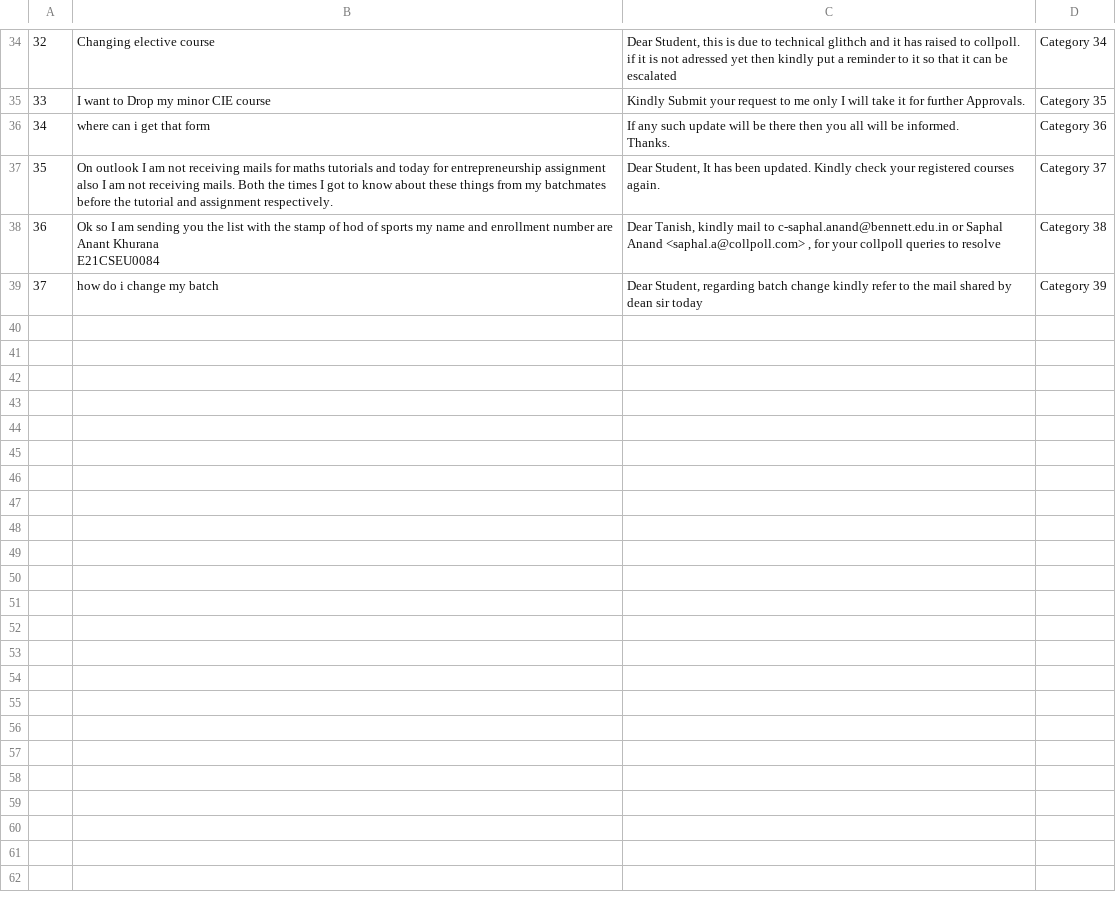
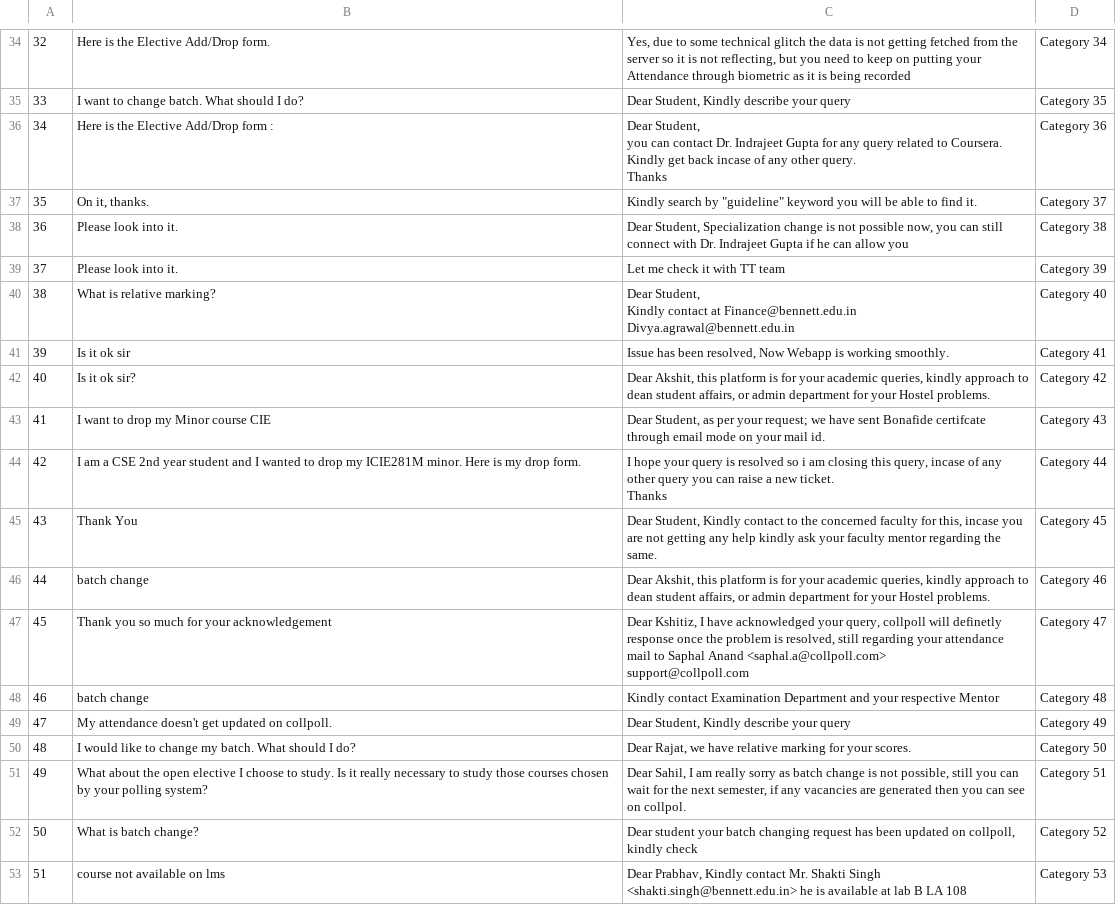
Before and after one commit to depgh431/university_chatbot, a CSV file: wrng.csv, drawn as a sheet; only a part is shown, gaps mark what is left out; ↵ is a line break in a cell; the diff covers the shown part only; the diff names each change by its address in the sheet, - before the commit and + after, or states it on an @@ line.

```diff
--- a/wrng.csv
+++ b/wrng.csv
-B34: Changing elective course
+B34: Here is the Elective Add/Drop form.
-C34: Dear Student, this is due to technical glithch and it has raised to collpoll. if it is not adressed yet then kindly put a reminder to it so that it can be escalated
+C34: Yes, due to some technical glitch the data is not getting fetched from the server so it is not reflecting, but you need to keep on putting your Attendance through biometric as it is being recorded
-B35: I want to Drop my minor CIE course
+B35: I want to change batch. What should I do?
-C35: Kindly Submit your request to me only I will take it for further Approvals.
+C35: Dear Student, Kindly describe your query
-B36: where can i get that form
+B36: Here is the Elective Add/Drop form :
-C36: If any such update will be there then you all will be informed. ↵ Thanks.
+C36: Dear Student, ↵ you can contact Dr. Indrajeet Gupta for any query related to Coursera. ↵ Kindly get back incase of any other query. ↵ Thanks
-B37: On outlook I am not receiving mails for maths tutorials and today for entrepreneurship assignment also I am not receiving mails. Both the times I got to know about these things from my batchmates before the tutorial and assignment respectively.
+B37: On it, thanks.
-C37: Dear Student, It has been updated. Kindly check your registered courses again.
+C37: Kindly search by "guideline" keyword you will be able to find it.
-B38: Ok so I am sending you the list with the stamp of hod of sports my name and enrollment number are ↵ Anant Khurana ↵ E21CSEU0084
+B38: Please look into it.
-C38: Dear Tanish, kindly mail to c-saphal.anand@bennett.edu.in or Saphal Anand <saphal.a@collpoll.com> , for your collpoll queries to resolve
+C38: Dear Student, Specialization change is not possible now, you can still connect with Dr. Indrajeet Gupta if he can allow you
-B39: how do i change my batch
+B39: Please look into it.
-C39: Dear Student, regarding batch change kindly refer to the mail shared by dean sir today
+C39: Let me check it with TT team
+row 40: 38 | What is relative marking? | Dear Student, ↵ Kindly contact at Finance@bennett.edu.in ↵ Divya.agrawal@bennett.edu.in | Category 40
+row 41: 39 | Is it ok sir | Issue has been resolved, Now Webapp is working smoothly. | Category 41
+row 42: 40 | Is it ok sir? | Dear Akshit, this platform is for your academic queries, kindly approach to dean student affairs, or admin department for your Hostel problems. | Category 42
+row 43: 41 | I want to drop my Minor course CIE | Dear Student, as per your request; we have sent Bonafide certifcate through email mode on your mail id. | Category 43
+row 44: 42 | I am a CSE 2nd year student and I wanted to drop my ICIE281M minor. Here is my drop form. | I hope your query is resolved so i am closing this query, incase of any other query you can raise a new ticket. ↵ Thanks | Category 44
+row 45: 43 | Thank You | Dear Student, Kindly contact to the concerned faculty for this, incase you are not getting any help kindly ask your faculty mentor regarding the same. | Category 45
+row 46: 44 | batch change | Dear Akshit, this platform is for your academic queries, kindly approach to dean student affairs, or admin department for your Hostel problems. | Category 46
+row 47: 45 | Thank you so much for your acknowledgement | Dear Kshitiz, I have acknowledged your query, collpoll will definetly response once the problem is resolved, still regarding your attendance mail to Saphal Anand <saphal.a@collpoll.com> ↵ support@collpoll.com | Category 47
+row 48: 46 | batch change | Kindly contact Examination Department and your respective Mentor | Category 48
+row 49: 47 | My attendance doesn't get updated on collpoll. | Dear Student, Kindly describe your query | Category 49
+row 50: 48 | I would like to change my batch. What should I do? | Dear Rajat, we have relative marking for your scores. | Category 50
+row 51: 49 | What about the open elective I choose to study. Is it really necessary to study those courses chosen by your polling system? | Dear Sahil, I am really sorry as batch change is not possible, still you can wait for the next semester, if any vacancies are generated then you can see on collpol. | Category 51
+row 52: 50 | What is batch change? | Dear student your batch changing request has been updated on collpoll, kindly check | Category 52
+row 53: 51 | course not available on lms | Dear Prabhav, Kindly contact Mr. Shakti Singh <shakti.singh@bennett.edu.in> he is available at lab B LA 108 | Category 53
```
Also changed, not shown: 15 added rows and 63 edited cells elsewhere in this file, 1 other file.
